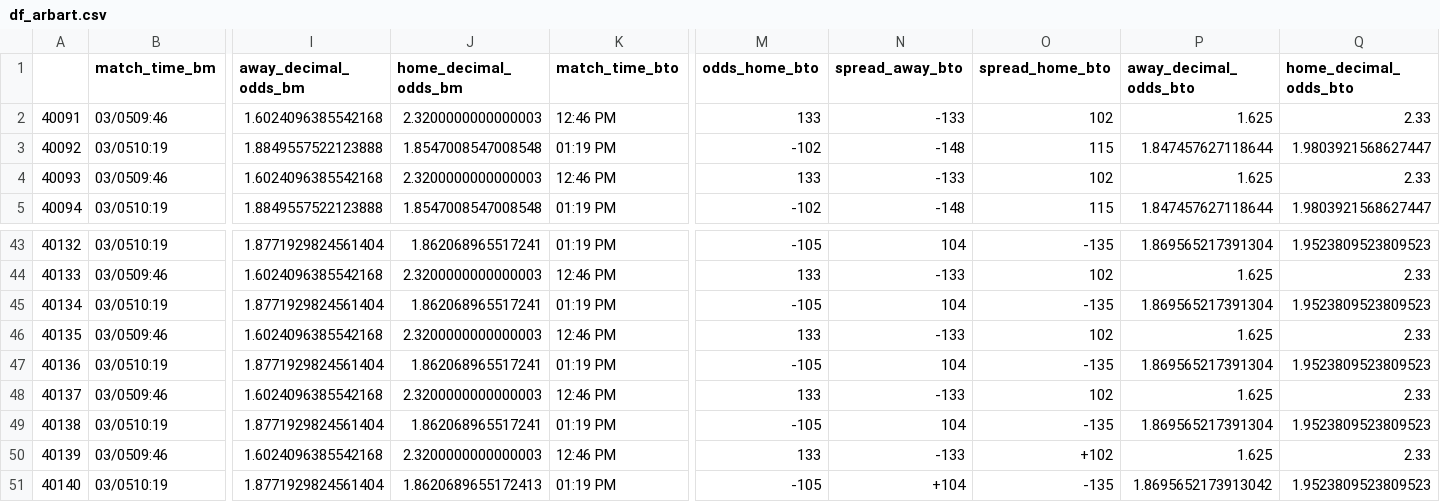
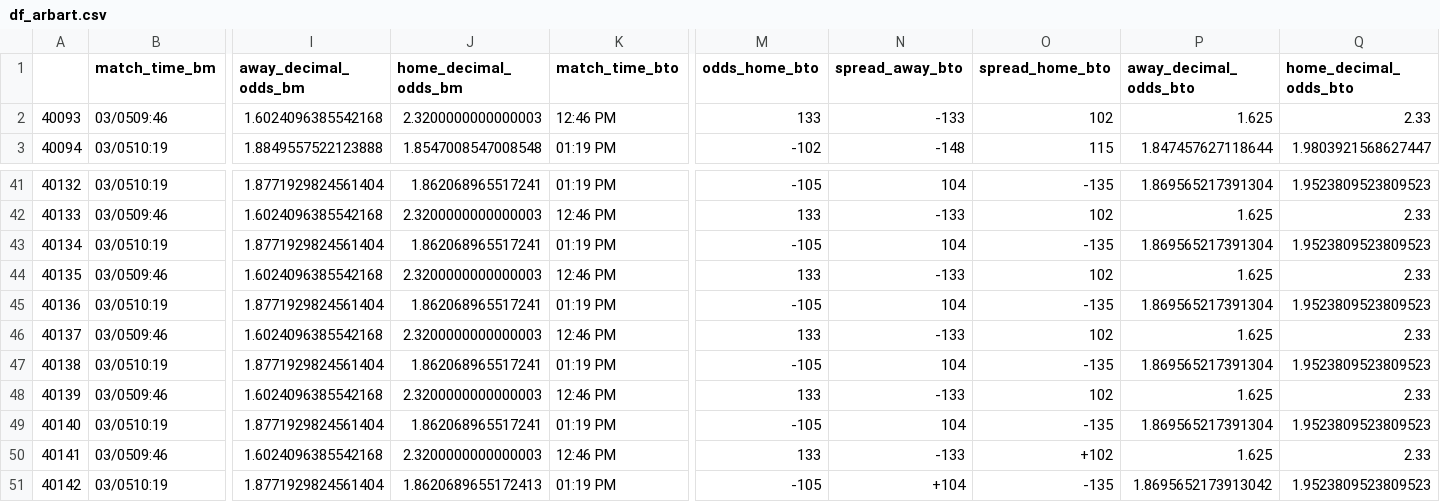
Before and after one commit to sardarnb/df_arbart_mma, a CSV file: df_arbart.csv, drawn as a sheet; only a part is shown, gaps mark what is left out; removed rows and columns are numbered as before the commit, all else as after; rows hold the shown columns only; the diff names each change by its address in the sheet, - before the commit and + after, or states it on an @@ line.

Commit message:
2021-03-05 16:44:48.526964

```diff
--- a/df_arbart.csv
+++ b/df_arbart.csv
-row 2: 40091 | 03/0509:46 | 1.6024096385542168 | 2.3200000000000003 | 12:46 PM | 133 | -133 | 102 | 1.625 | 2.33
-row 3: 40092 | 03/0510:19 | 1.8849557522123888 | 1.8547008547008548 | 01:19 PM | -102 | -148 | 115 | 1.847457627118644 | 1.9803921568627447
-O48 (spread_home_bto): +102
+O48 (spread_home_bto): 102
-J49 (home_decimal_odds_bm): 1.8620689655172413
+J49 (home_decimal_odds_bm): 1.862068965517241
-N49 (spread_away_bto): +104
+N49 (spread_away_bto): 104
-P49 (away_decimal_odds_bto): 1.8695652173913042
+P49 (away_decimal_odds_bto): 1.869565217391304
+row 50: 40141 | 03/0509:46 | 1.6024096385542168 | 2.3200000000000003 | 12:46 PM | 133 | -133 | +102 | 1.625 | 2.33
+row 51: 40142 | 03/0510:19 | 1.8771929824561404 | 1.8620689655172413 | 01:19 PM | -105 | +104 | -135 | 1.8695652173913042 | 1.9523809523809523
```
